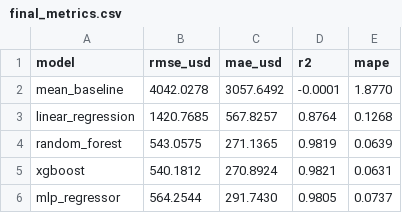
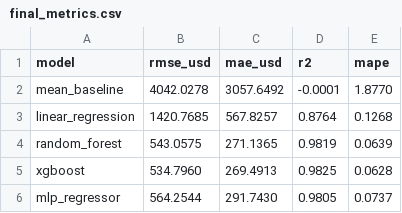
Before and after one commit to zleo2404/DiamondPredictor, a CSV file: reports/tables/final_metrics.csv, drawn as a sheet.

```diff
--- a/reports/tables/final_metrics.csv
+++ b/reports/tables/final_metrics.csv
@@ -4,3 +4,3 @@ linear_regression,1420.7685,567.8257,0.8764,0.1268
 random_forest,543.0575,271.1365,0.9819,0.0639
-xgboost,540.1812,270.8924,0.9821,0.0631
+xgboost,534.7960,269.4913,0.9825,0.0628
 mlp_regressor,564.2544,291.7430,0.9805,0.0737
```
Also changed, not shown: reports/tables/metrics.csv, 4 other files.
